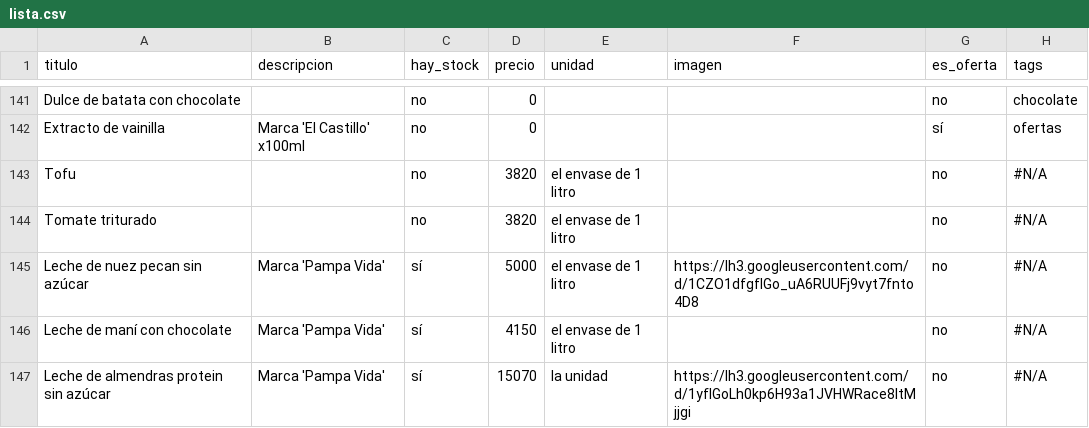
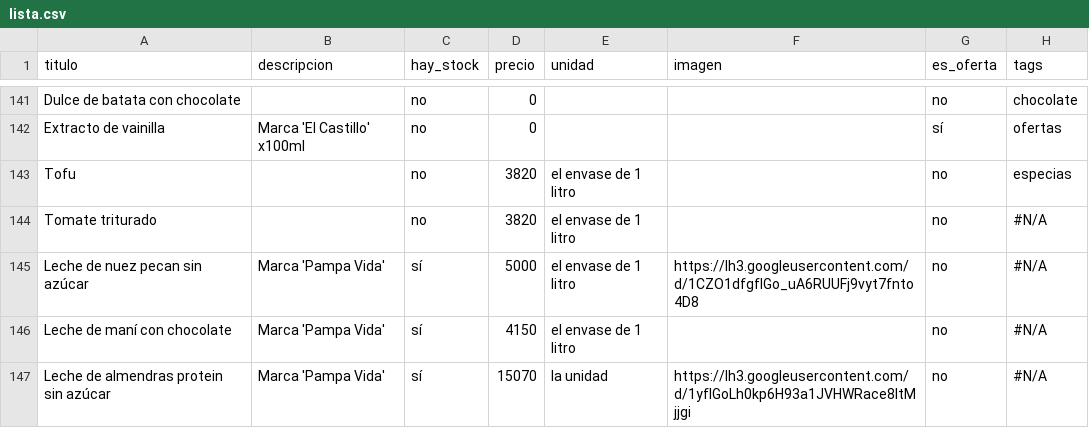
Before and after one commit to dietetica/productos, a CSV file: lista.csv, drawn as a sheet; only a part is shown, gaps mark what is left out.

Commit message:
Actualización automática de productos

```diff
--- a/lista.csv
+++ b/lista.csv
@@ -142,3 +142,3 @@ Dulce de batata con chocolate,,no,0,,,no,chocolate
 Extracto de vainilla,Marca 'El Castillo' x100ml,no,0,,,sí,ofertas
-Tofu,,no,3820,el envase de 1 litro,,no,#N/A
+Tofu,,no,3820,el envase de 1 litro,,no,especias
 Tomate triturado,,no,3820,el envase de 1 litro,,no,#N/A
```
